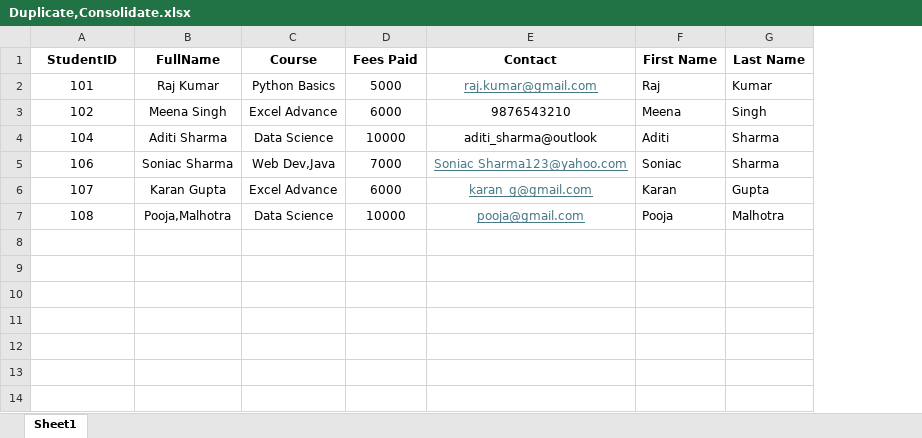
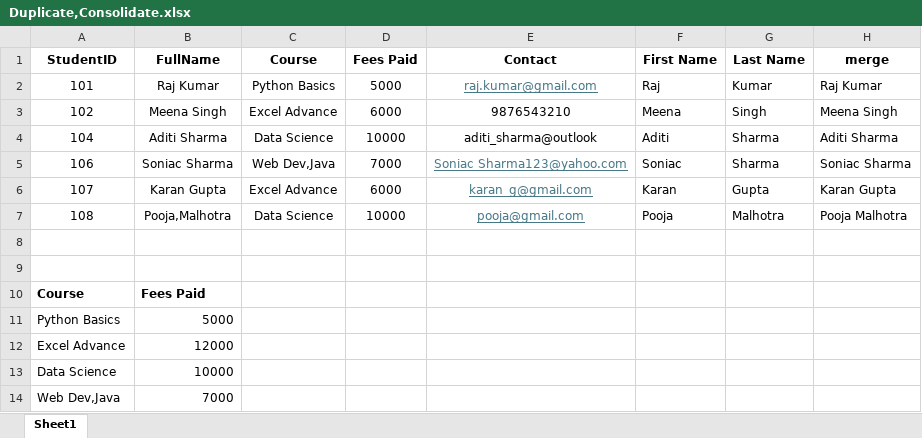
Before and after one commit to DhruvPanchal0312/Data-Science-and-Analysis-With-GenAI, an Excel workbook: EXCEL/Duplicate,Consolidate.xlsx, sheet Sheet1, drawn as a sheet; values as stored, in another font and other column widths than the file's, no borders; the diff names each change by its address in the sheet, - before the commit and + after, or states it on an @@ line.

Commit message:
used consolidate, merge and find and replace function in excel

```diff
--- a/EXCEL/Duplicate,Consolidate.xlsx (sheet Sheet1)
+++ b/EXCEL/Duplicate,Consolidate.xlsx (sheet Sheet1)
+column H (merge), rows 2-7: Raj Kumar | Meena Singh | Aditi Sharma | Soniac Sharma | Karan Gupta | Pooja Malhotra
+row 8: (empty)
+row 9: (empty)
+row 10: Course | Fees Paid
+row 11: Python Basics | 5000
+row 12: Excel Advance | 12000
+row 13: Data Science | 10000
+row 14: Web Dev,Java | 7000
```
